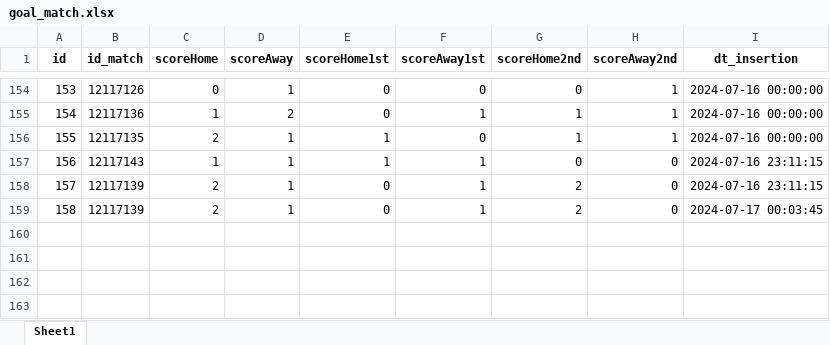
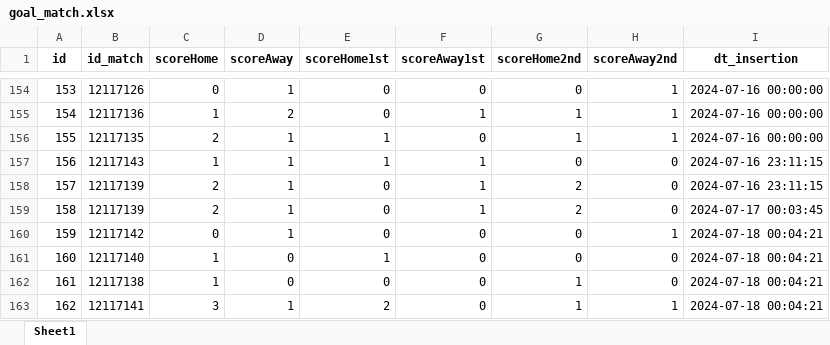
Before and after one commit to pjoao266/sofascoreBR, an Excel workbook: data/goal_match.xlsx, sheet Sheet1, drawn as a sheet; only a part is shown, gaps mark what is left out; values as stored, in another font and other column widths than the file's, no borders; the diff names each change by its address in the sheet, - before the commit and + after, or states it on an @@ line.

```diff
--- a/data/goal_match.xlsx (sheet Sheet1)
+++ b/data/goal_match.xlsx (sheet Sheet1)
+row 160: 159 | 12117142 | 0 | 1 | 0 | 0 | 0 | 1 | 2024-07-18 00:04:21
+row 161: 160 | 12117140 | 1 | 0 | 1 | 0 | 0 | 0 | 2024-07-18 00:04:21
+row 162: 161 | 12117138 | 1 | 0 | 0 | 0 | 1 | 0 | 2024-07-18 00:04:21
+row 163: 162 | 12117141 | 3 | 1 | 2 | 0 | 1 | 1 | 2024-07-18 00:04:21
```
Also changed, not shown: data/matches.xlsx, data/players_stats_match.xlsx, 8 other files.
